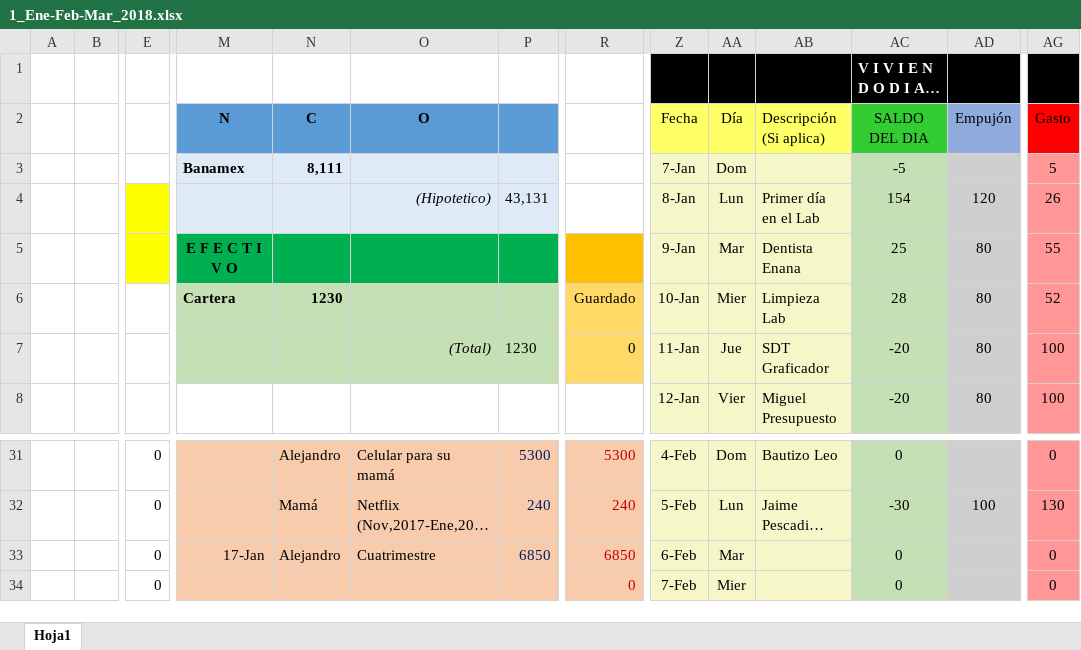
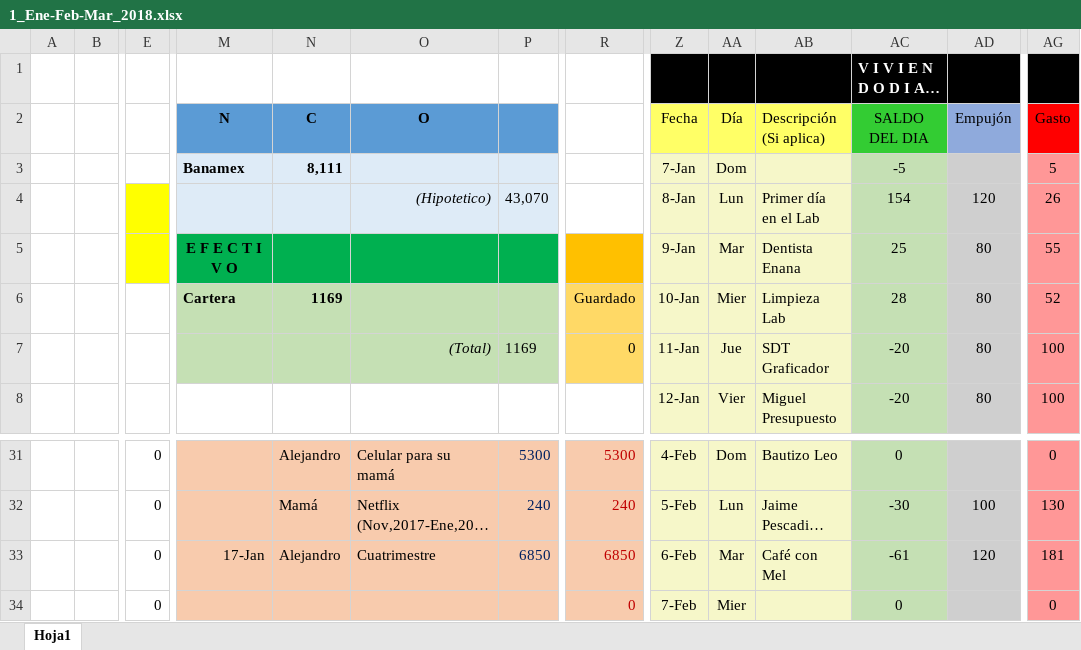
Before and after one commit to Adrifelcha/Adrifelcha, an Excel workbook: Finanzas/1_Ene-Feb-Mar_2018.xlsx, sheet Hoja1, drawn as a sheet; only a part is shown, gaps mark what is left out; long unchanged cells end in …; values as stored, in another font and other column widths than the file's, no borders; removed rows and columns are numbered as before the commit, all else as after; rows hold the shown columns only; the diff names each change by its address in the sheet, - before the commit and + after, or states it on an @@ line.

Commit message:
Gastos martes Mel

```diff
--- a/Finanzas/1_Ene-Feb-Mar_2018.xlsx (sheet Hoja1)
+++ b/Finanzas/1_Ene-Feb-Mar_2018.xlsx (sheet Hoja1)
-P4: 43,131
+P4: 43,070
-N6 (C): 1230
+N6 (C): 1169
-P7: 1230
+P7: 1169
-row 33:  |  | 0 | 17-Jan | Alejandro | Cuatrimestre | 6850 | 6850 | 6-Feb | Mar |  | 0 |  | 0
+row 33:  |  | 0 | 17-Jan | Alejandro | Cuatrimestre | 6850 | 6850 | 6-Feb | Mar | Café con Mel | -61 | 120 | 181
```
